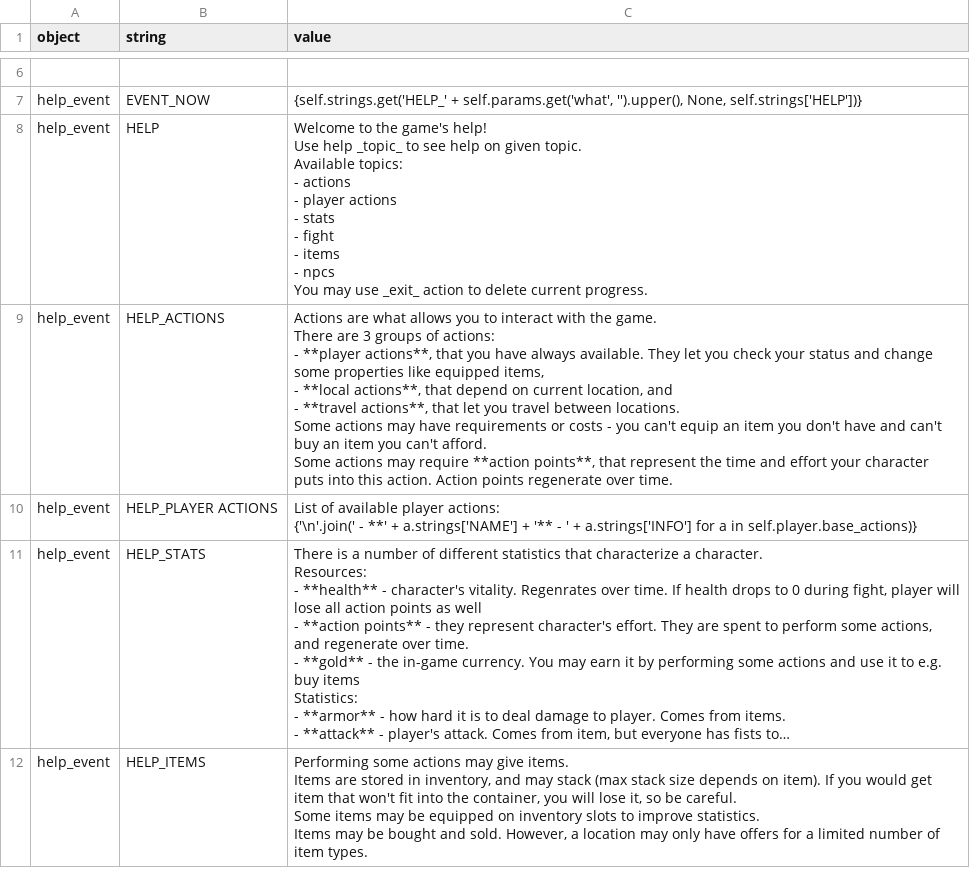
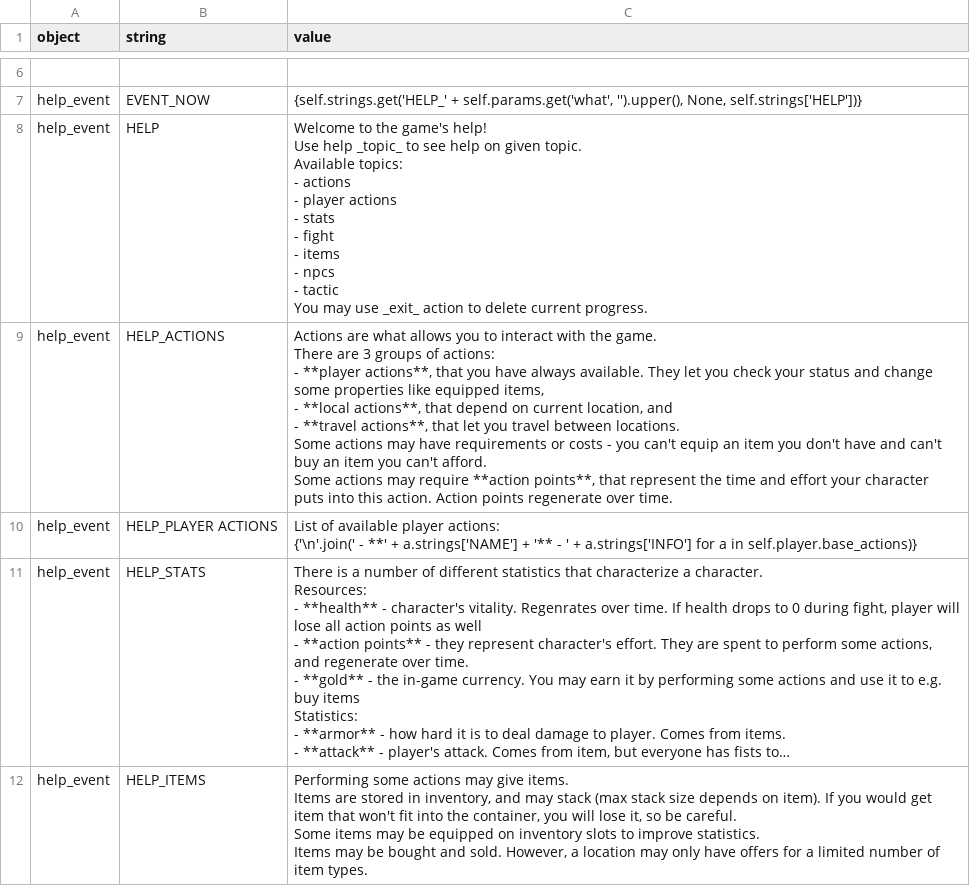
Before and after one commit to lychanl/discord-text-rpg, a CSV file: worlds/default/locales/en/help.csv, drawn as a sheet; only a part is shown, gaps mark what is left out; long unchanged cells end in …; ↵ is a line break in a cell; the diff covers the shown part only; the diff names each change by its address in the sheet, - before the commit and + after, or states it on an @@ line.

Commit message:
Custom tactic setting

```diff
--- a/worlds/default/locales/en/help.csv
+++ b/worlds/default/locales/en/help.csv
-C8 (value): …- npcs ↵ You may…
+C8 (value): …- npcs ↵ - tactic ↵ You may…
```
Also changed, not shown: 1 added row and 1 edited cell elsewhere in this file, worlds/default/locales/en/default.csv, worlds/default/locales/en/dialogues.csv, 9 other files.
